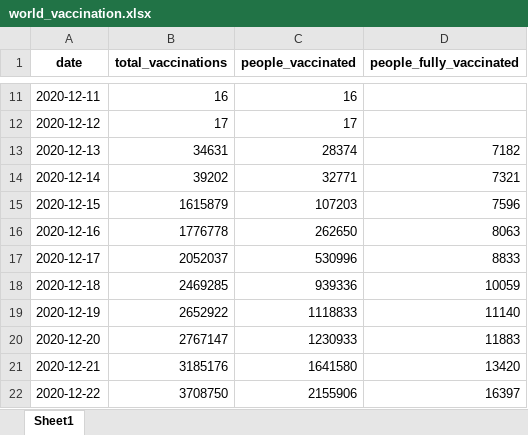
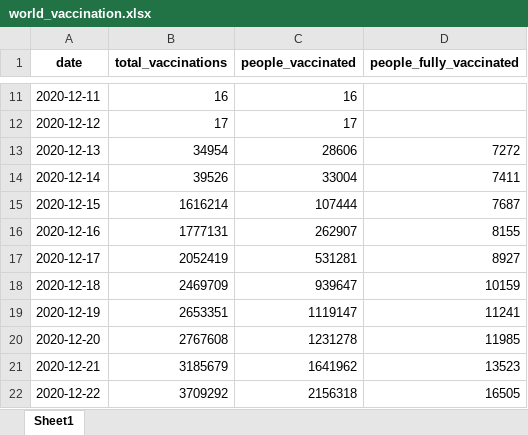
Before and after one commit to anfbermudezme/Physics_analysis_Covid-19, an Excel workbook: Vaccination_Analysis/world_vaccination.xlsx, sheet Sheet1, drawn as a sheet; only a part is shown, gaps mark what is left out; values as stored, in another font and other column widths than the file's, no borders; the diff covers the shown part only; the diff names each change by its address in the sheet, - before the commit and + after, or states it on an @@ line.

Commit message:
feat: correlation after vaccination and results for death cases normalized to the total population.

```diff
--- a/Vaccination_Analysis/world_vaccination.xlsx (sheet Sheet1)
+++ b/Vaccination_Analysis/world_vaccination.xlsx (sheet Sheet1)
-B13 (total_vaccinations): 34631
+B13 (total_vaccinations): 34954
-C13 (people_vaccinated): 28374
+C13 (people_vaccinated): 28606
-D13 (people_fully_vaccinated): 7182
+D13 (people_fully_vaccinated): 7272
-B14 (total_vaccinations): 39202
+B14 (total_vaccinations): 39526
-C14 (people_vaccinated): 32771
+C14 (people_vaccinated): 33004
-D14 (people_fully_vaccinated): 7321
+D14 (people_fully_vaccinated): 7411
-B15 (total_vaccinations): 1615879
+B15 (total_vaccinations): 1616214
-C15 (people_vaccinated): 107203
+C15 (people_vaccinated): 107444
-D15 (people_fully_vaccinated): 7596
+D15 (people_fully_vaccinated): 7687
-B16 (total_vaccinations): 1776778
+B16 (total_vaccinations): 1777131
-C16 (people_vaccinated): 262650
+C16 (people_vaccinated): 262907
-D16 (people_fully_vaccinated): 8063
+D16 (people_fully_vaccinated): 8155
-B17 (total_vaccinations): 2052037
+B17 (total_vaccinations): 2052419
-C17 (people_vaccinated): 530996
+C17 (people_vaccinated): 531281
-D17 (people_fully_vaccinated): 8833
+D17 (people_fully_vaccinated): 8927
-B18 (total_vaccinations): 2469285
+B18 (total_vaccinations): 2469709
-C18 (people_vaccinated): 939336
+C18 (people_vaccinated): 939647
-D18 (people_fully_vaccinated): 10059
+D18 (people_fully_vaccinated): 10159
-B19 (total_vaccinations): 2652922
+B19 (total_vaccinations): 2653351
-C19 (people_vaccinated): 1118833
+C19 (people_vaccinated): 1119147
-D19 (people_fully_vaccinated): 11140
+D19 (people_fully_vaccinated): 11241
-B20 (total_vaccinations): 2767147
+B20 (total_vaccinations): 2767608
-C20 (people_vaccinated): 1230933
+C20 (people_vaccinated): 1231278
-D20 (people_fully_vaccinated): 11883
+D20 (people_fully_vaccinated): 11985
-B21 (total_vaccinations): 3185176
+B21 (total_vaccinations): 3185679
-C21 (people_vaccinated): 1641580
+C21 (people_vaccinated): 1641962
-D21 (people_fully_vaccinated): 13420
+D21 (people_fully_vaccinated): 13523
-B22 (total_vaccinations): 3708750
+B22 (total_vaccinations): 3709292
-C22 (people_vaccinated): 2155906
+C22 (people_vaccinated): 2156318
-D22 (people_fully_vaccinated): 16397
+D22 (people_fully_vaccinated): 16505
```
Also changed, not shown: 9 added rows and 1623 edited cells elsewhere in this sheet, 4 other files.
